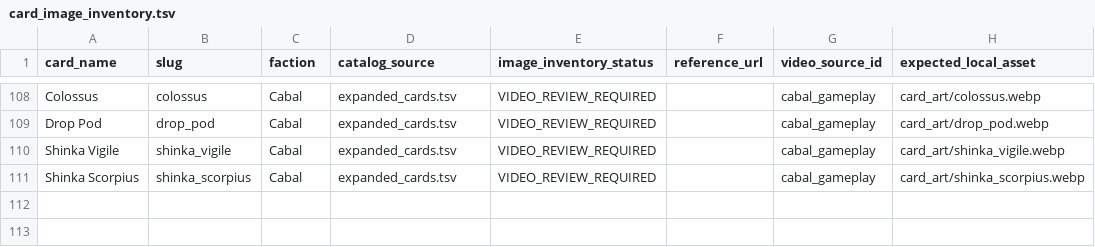
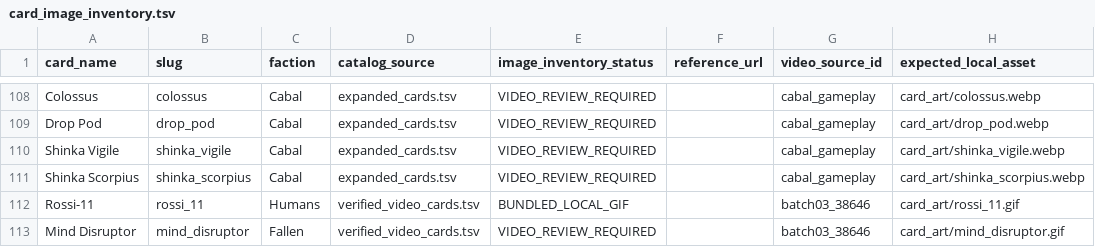
Before and after one commit to TPlatt91/DestinyRisingShadowshaperDeck, a TSV file: app/src/main/assets/card_image_inventory.tsv, drawn as a sheet; only a part is shown, gaps mark what is left out.

Commit message:
Extend artwork inventory to 112 catalog cards with verified Rossi-11 GIF and Mind Disruptor source

```diff
--- a/app/src/main/assets/card_image_inventory.tsv
+++ b/app/src/main/assets/card_image_inventory.tsv
@@ -111 +111,3 @@ Shinka Vigile	shinka_vigile	Cabal	expanded_cards.tsv	VIDEO_REVIEW_REQUIRED		caba
 Shinka Scorpius	shinka_scorpius	Cabal	expanded_cards.tsv	VIDEO_REVIEW_REQUIRED		cabal_gameplay	card_art/shinka_scorpius.webp
+Rossi-11	rossi_11	Humans	verified_video_cards.tsv	BUNDLED_LOCAL_GIF		batch03_38646	card_art/rossi_11.gif
+Mind Disruptor	mind_disruptor	Fallen	verified_video_cards.tsv	VIDEO_REVIEW_REQUIRED		batch03_38646	card_art/mind_disruptor.gif
```
